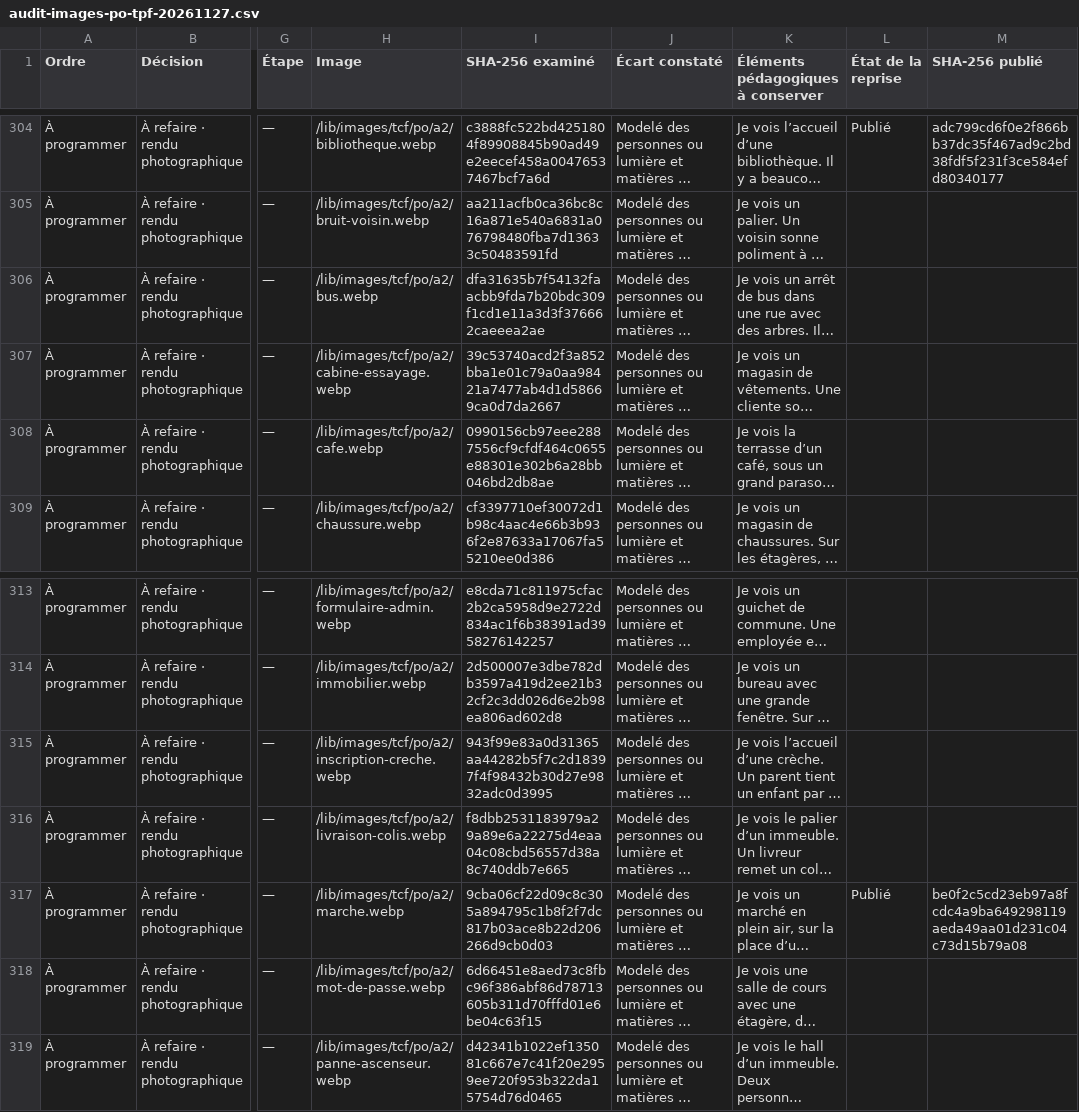
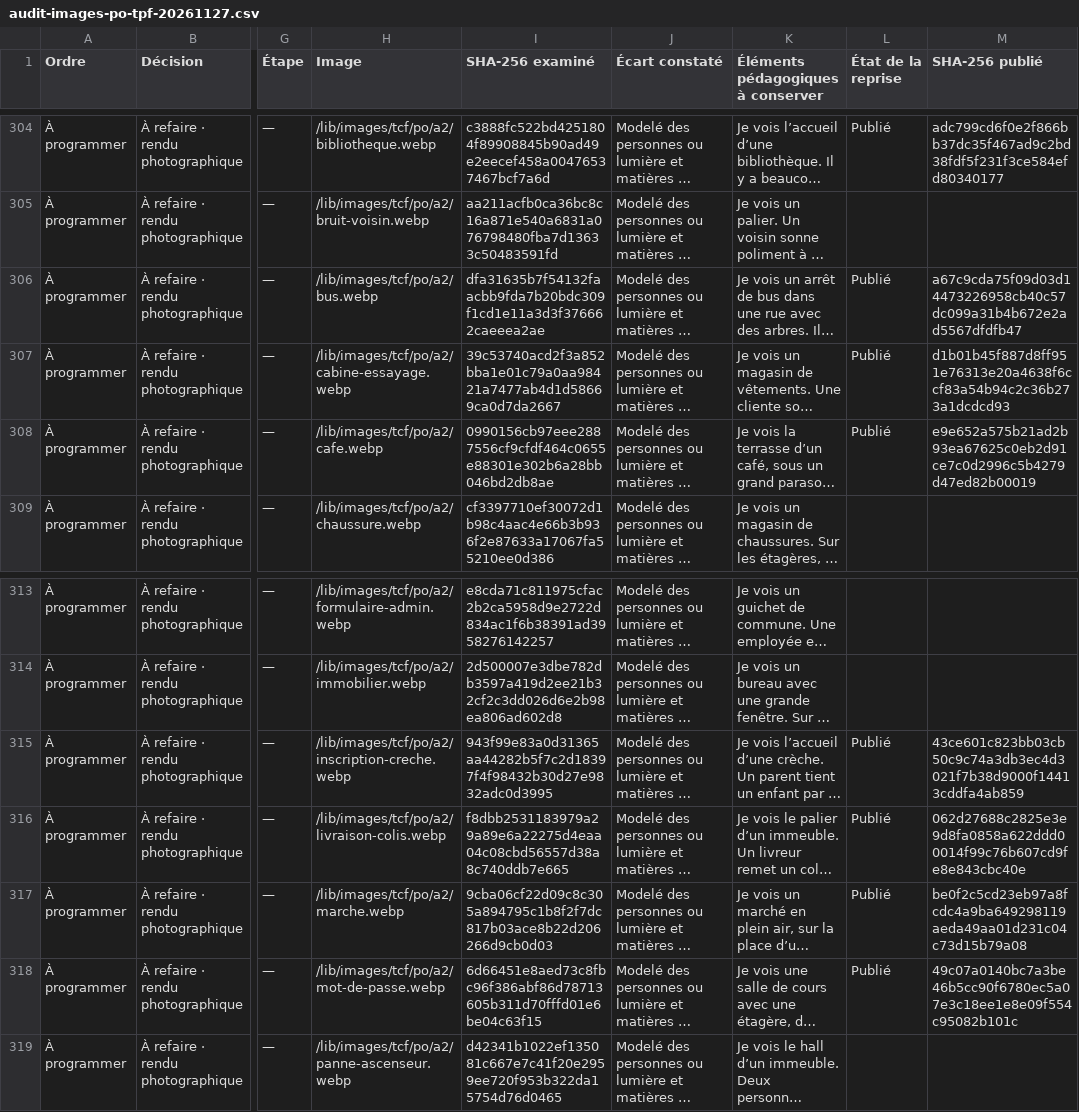
Before and after one commit to oasi-phuoc/doc-prof, a CSV file: docs/tcf/audit-images-po-tpf-20261127.csv, drawn as a sheet; only a part is shown, gaps mark what is left out; long unchanged cells end in …; the diff covers the shown part only; the diff names each change by its address in the sheet, - before the commit and + after, or states it on an @@ line.

```diff
--- a/docs/tcf/audit-images-po-tpf-20261127.csv
+++ b/docs/tcf/audit-images-po-tpf-20261127.csv
-L306:L308 (État de la reprise): (empty)
+L306:L308 (État de la reprise): Publié
-M306 (SHA-256 publié): (empty)
+M306 (SHA-256 publié): a67c9cda75f09d03d14473226958cb40c57dc099a31b4b672e2ad5567dfdfb47
-M307 (SHA-256 publié): (empty)
+M307 (SHA-256 publié): d1b01b45f887d8ff951e76313e20a4638f6ccf83a54b94c2c36b273a1dcdcd93
-M308 (SHA-256 publié): (empty)
+M308 (SHA-256 publié): e9e652a575b21ad2b93ea67625c0eb2d91ce7c0d2996c5b4279d47ed82b00019
-L315:L316 (État de la reprise): (empty)
+L315:L316 (État de la reprise): Publié
-M315 (SHA-256 publié): (empty)
+M315 (SHA-256 publié): 43ce601c823bb03cb50c9c74a3db3ec4d3021f7b38d9000f14413cddfa4ab859
-M316 (SHA-256 publié): (empty)
+M316 (SHA-256 publié): 062d27688c2825e3e9d8fa0858a622ddd00014f99c76b607cd9fe8e843cbc40e
-L318 (État de la reprise): (empty)
+L318 (État de la reprise): Publié
-M318 (SHA-256 publié): (empty)
+M318 (SHA-256 publié): 49c07a0140bc7a3be46b5cc90f6780ec5a07e3c18ee1e8e09f554c95082b101c
```
Also changed, not shown: 38 edited cells elsewhere in this file, 29 other files.
